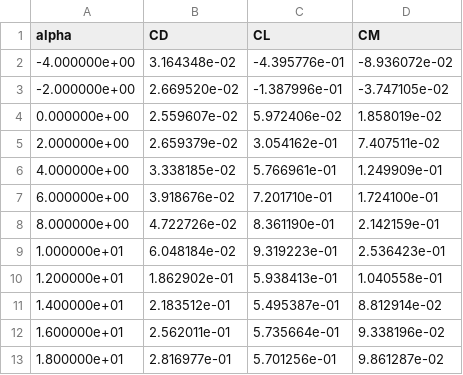
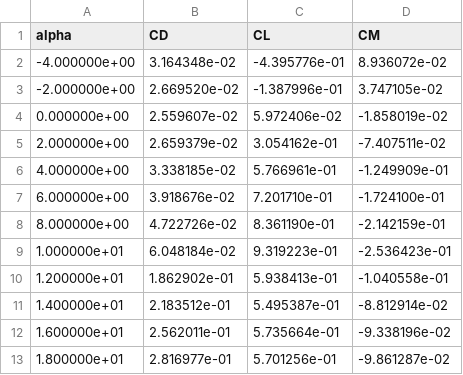
Before and after one commit to RiccardoRivetti/FluidodinamicaSperimentale-LAB1, a CSV file: Output/coefficients.csv, drawn as a sheet.

```diff
--- a/Output/coefficients.csv
+++ b/Output/coefficients.csv
@@ -1,13 +1,13 @@
 alpha,CD,CL,CM
--4.000000e+00,3.164348e-02,-4.395776e-01,-8.936072e-02
--2.000000e+00,2.669520e-02,-1.387996e-01,-3.747105e-02
-0.000000e+00,2.559607e-02,5.972406e-02,1.858019e-02
-2.000000e+00,2.659379e-02,3.054162e-01,7.407511e-02
-4.000000e+00,3.338185e-02,5.766961e-01,1.249909e-01
-6.000000e+00,3.918676e-02,7.201710e-01,1.724100e-01
-8.000000e+00,4.722726e-02,8.361190e-01,2.142159e-01
-1.000000e+01,6.048184e-02,9.319223e-01,2.536423e-01
-1.200000e+01,1.862902e-01,5.938413e-01,1.040558e-01
-1.400000e+01,2.183512e-01,5.495387e-01,8.812914e-02
-1.600000e+01,2.562011e-01,5.735664e-01,9.338196e-02
-1.800000e+01,2.816977e-01,5.701256e-01,9.861287e-02
+-4.000000e+00,3.164348e-02,-4.395776e-01,8.936072e-02
+-2.000000e+00,2.669520e-02,-1.387996e-01,3.747105e-02
+0.000000e+00,2.559607e-02,5.972406e-02,-1.858019e-02
+2.000000e+00,2.659379e-02,3.054162e-01,-7.407511e-02
+4.000000e+00,3.338185e-02,5.766961e-01,-1.249909e-01
+6.000000e+00,3.918676e-02,7.201710e-01,-1.724100e-01
+8.000000e+00,4.722726e-02,8.361190e-01,-2.142159e-01
+1.000000e+01,6.048184e-02,9.319223e-01,-2.536423e-01
+1.200000e+01,1.862902e-01,5.938413e-01,-1.040558e-01
+1.400000e+01,2.183512e-01,5.495387e-01,-8.812914e-02
+1.600000e+01,2.562011e-01,5.735664e-01,-9.338196e-02
+1.800000e+01,2.816977e-01,5.701256e-01,-9.861287e-02
```
Also changed, not shown: 2 other files.
